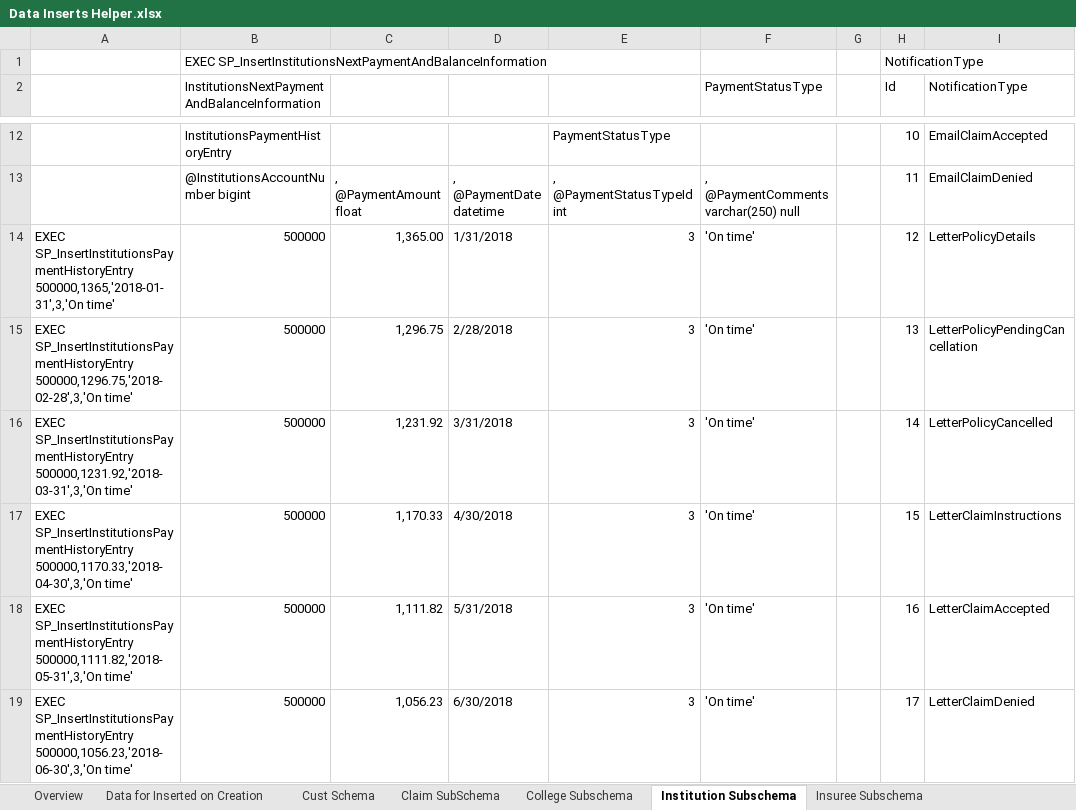
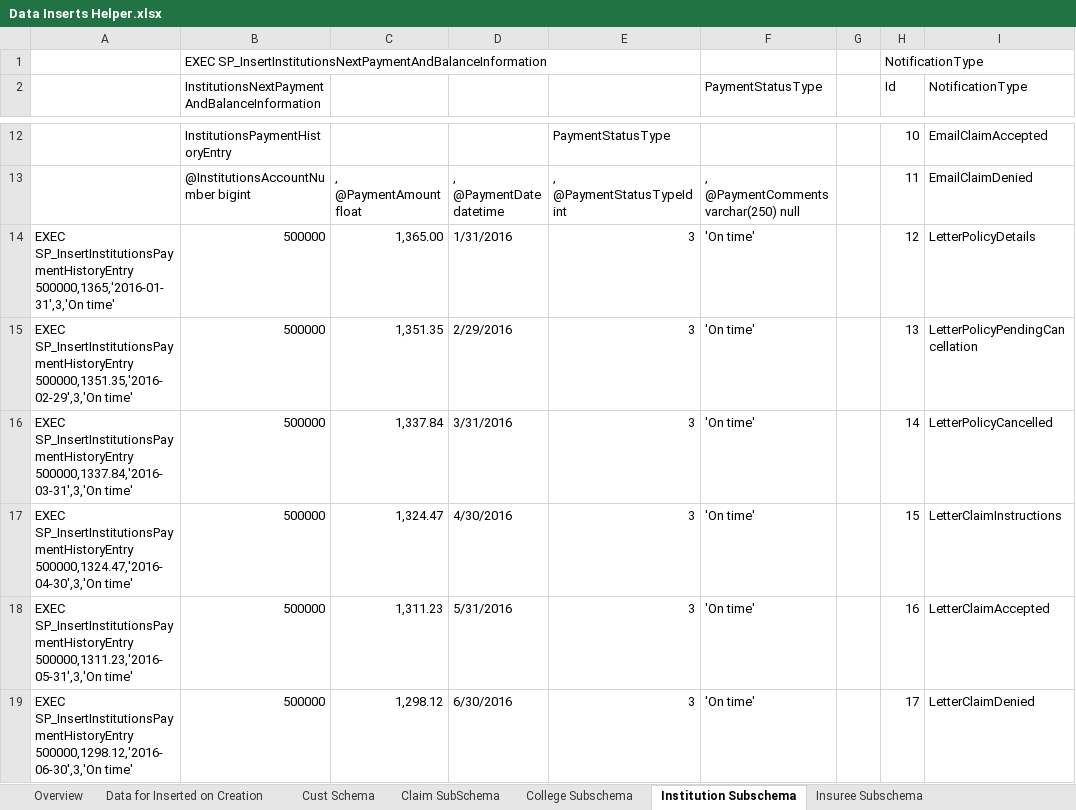
Before and after one commit to matthew-m-moore/EduSafe-Insurance, an Excel workbook: Database Repository/EdusafeServicingDB Repository/0. Helper Scripts and Excel/Data Inserts Helper.xlsx, sheet Institution Subschema, drawn as a sheet; only a part is shown, gaps mark what is left out; values as stored, in another font and other column widths than the file's, no borders; the diff covers the shown part only; the diff names each change by its address in the sheet, - before the commit and + after, or states it on an @@ line.

Commit message:
Completed all fake data inserts

```diff
--- a/Database Repository/EdusafeServicingDB Repository/0. Helper Scripts and Excel/Data Inserts Helper.xlsx (sheet Institution Subschema)
+++ b/Database Repository/EdusafeServicingDB Repository/0. Helper Scripts and Excel/Data Inserts Helper.xlsx (sheet Institution Subschema)
-A14: EXEC SP_InsertInstitutionsPaymentHistoryEntry 500000,1365,'2018-01-31',3,'On time'
+A14: EXEC SP_InsertInstitutionsPaymentHistoryEntry 500000,1365,'2016-01-31',3,'On time'
-D14: 1/31/2018
+D14: 1/31/2016
-A15: EXEC SP_InsertInstitutionsPaymentHistoryEntry 500000,1296.75,'2018-02-28',3,'On time'
+A15: EXEC SP_InsertInstitutionsPaymentHistoryEntry 500000,1351.35,'2016-02-29',3,'On time'
-C15: 1,296.75
+C15: 1,351.35
-D15: 2/28/2018
+D15: 2/29/2016
-A16: EXEC SP_InsertInstitutionsPaymentHistoryEntry 500000,1231.92,'2018-03-31',3,'On time'
+A16: EXEC SP_InsertInstitutionsPaymentHistoryEntry 500000,1337.84,'2016-03-31',3,'On time'
-C16: 1,231.92
+C16: 1,337.84
-D16: 3/31/2018
+D16: 3/31/2016
-A17: EXEC SP_InsertInstitutionsPaymentHistoryEntry 500000,1170.33,'2018-04-30',3,'On time'
+A17: EXEC SP_InsertInstitutionsPaymentHistoryEntry 500000,1324.47,'2016-04-30',3,'On time'
-C17: 1,170.33
+C17: 1,324.47
-D17: 4/30/2018
+D17: 4/30/2016
-A18: EXEC SP_InsertInstitutionsPaymentHistoryEntry 500000,1111.82,'2018-05-31',3,'On time'
+A18: EXEC SP_InsertInstitutionsPaymentHistoryEntry 500000,1311.23,'2016-05-31',3,'On time'
-C18: 1,111.82
+C18: 1,311.23
-D18: 5/31/2018
+D18: 5/31/2016
-A19: EXEC SP_InsertInstitutionsPaymentHistoryEntry 500000,1056.23,'2018-06-30',3,'On time'
+A19: EXEC SP_InsertInstitutionsPaymentHistoryEntry 500000,1298.12,'2016-06-30',3,'On time'
-C19: 1,056.23
+C19: 1,298.12
-D19: 6/30/2018
+D19: 6/30/2016
```
Also changed, not shown: 24 added rows and 35 edited cells elsewhere in this sheet, sheet Insuree Subschema, sheet Claim SubSchema, sheet Overview, formulas that keep their value, Database Repository/EdusafeServicingDB Repository/0. Helper Scripts and Excel/Helper Workbook.xlsx, 8 other files.
